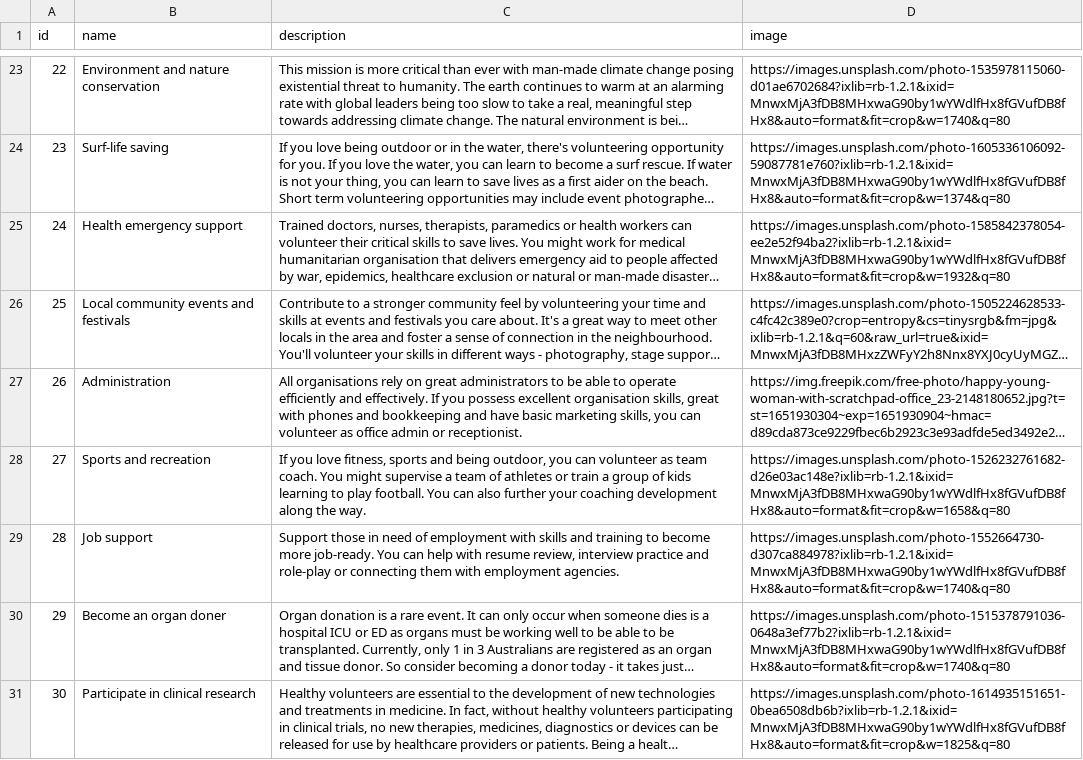
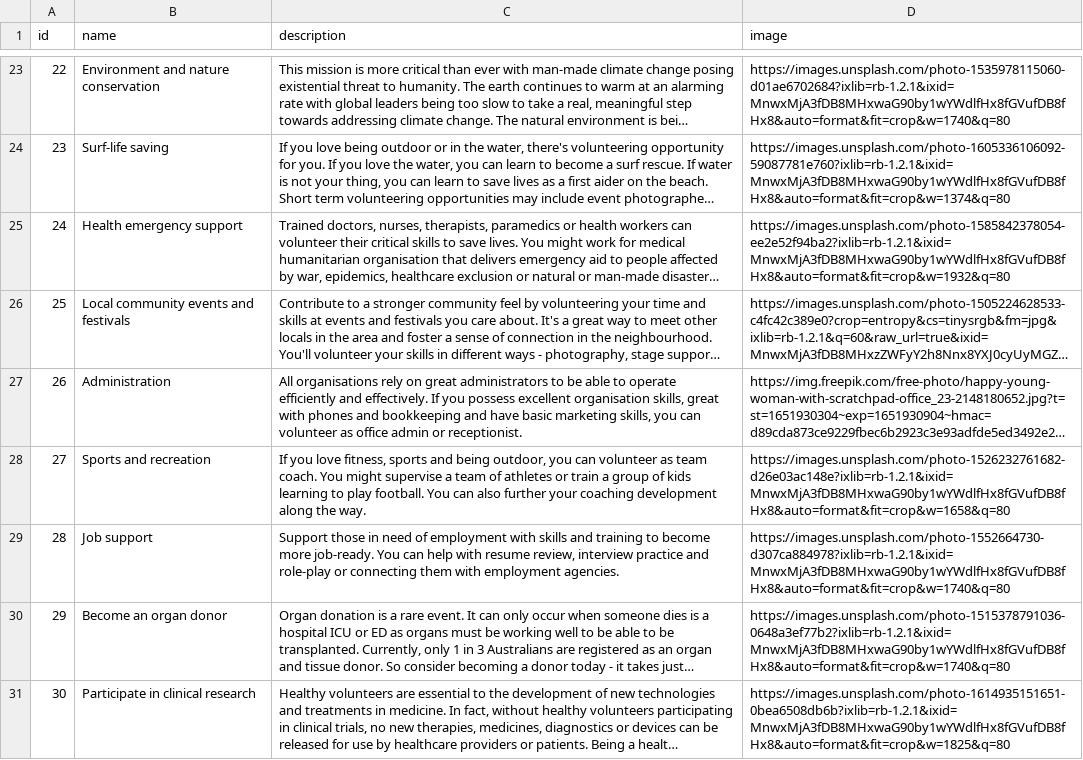
Before and after one commit to p-ovo/GivHub, a CSV file: lib/assets/Activity_seed_CSV.csv, drawn as a sheet; only a part is shown, gaps mark what is left out; long unchanged cells end in …; the diff names each change by its address in the sheet, - before the commit and + after, or states it on an @@ line.

```diff
--- a/lib/assets/Activity_seed_CSV.csv
+++ b/lib/assets/Activity_seed_CSV.csv
-B30 (name): Become an organ doner
+B30 (name): Become an organ donor
```
Also changed, not shown: 1 other file.
